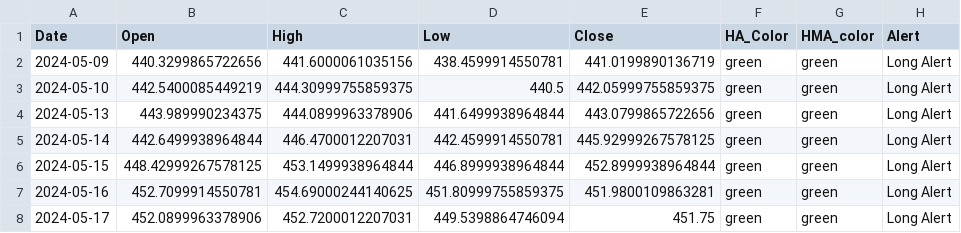
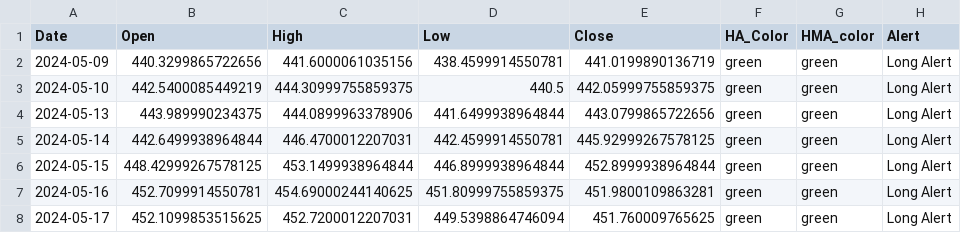
Before and after one commit to rbnyng/trend_alert, a CSV file: last_seven_days.csv, drawn as a sheet; only a part is shown; the diff names each change by its address in the sheet, - before the commit and + after, or states it on an @@ line.

```diff
--- a/last_seven_days.csv
+++ b/last_seven_days.csv
-B8 (Open): 452.0899963378906
+B8 (Open): 452.1099853515625
-E8 (Close): 451.75
+E8 (Close): 451.760009765625
```
